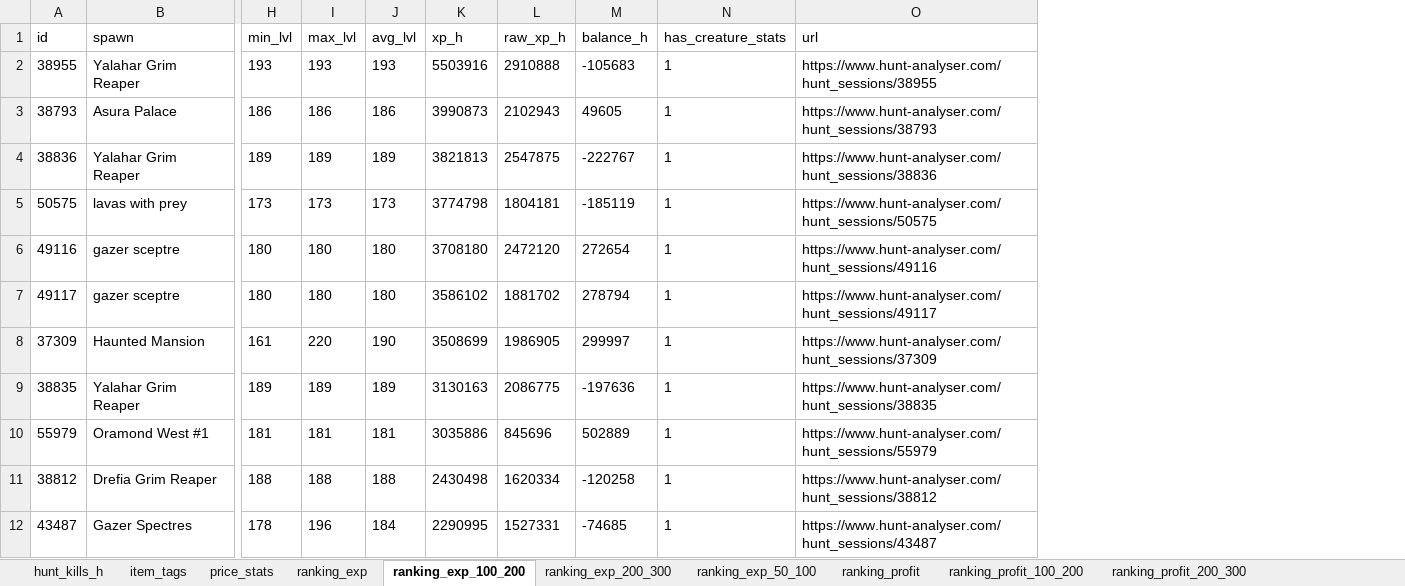
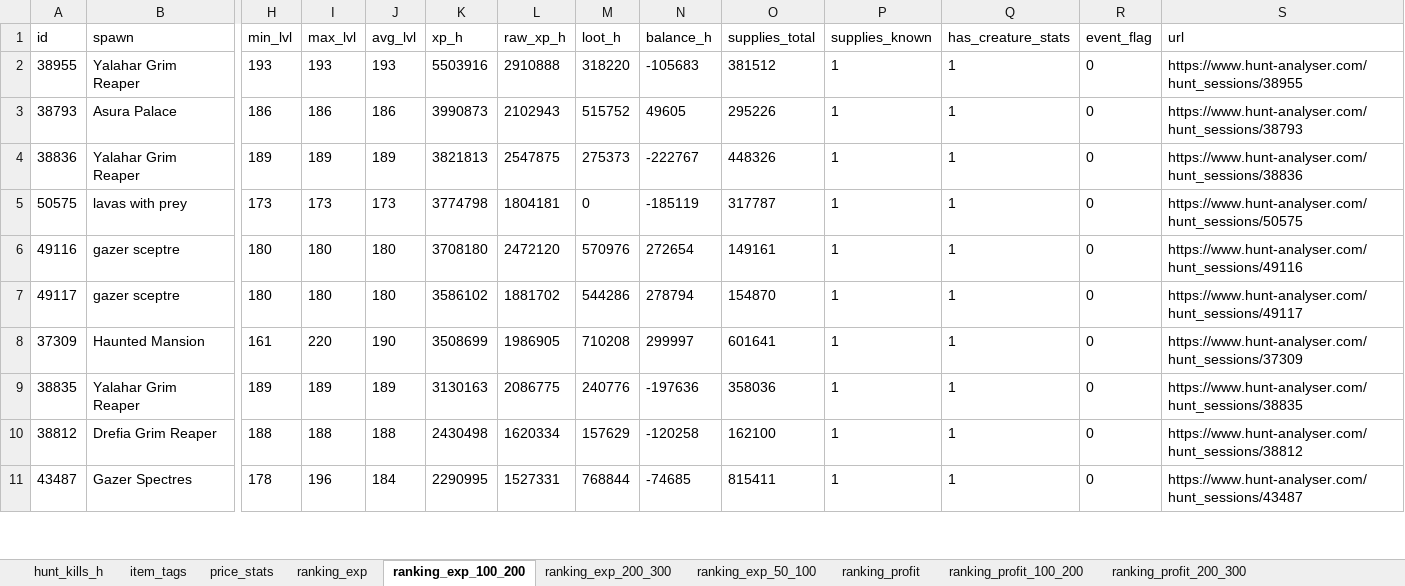
Before and after one commit to MeaGustaGucio/tibia-nevia, an Excel workbook: data/gold/dashboard.xlsx, sheet ranking_exp_100_200, drawn as a sheet; only a part is shown, gaps mark what is left out; values as stored, in another font and other column widths than the file's, no borders; removed rows and columns are numbered as before the commit, all else as after; rows hold the shown columns only; the diff names each change by its address in the sheet, - before the commit and + after, or states it on an @@ line.

```diff
--- a/data/gold/dashboard.xlsx (sheet ranking_exp_100_200)
+++ b/data/gold/dashboard.xlsx (sheet ranking_exp_100_200)
+column M (loot_h), rows 2-11: 318220 | 515752 | 275373 | 0 | 570976 | 544286 | 710208 | 240776 | 157629 | 768844
+column O (supplies_total), rows 2-11: 381512 | 295226 | 448326 | 317787 | 149161 | 154870 | 601641 | 358036 | 162100 | 815411
+column P (supplies_known), rows 2-11: all 1
+column R (event_flag), rows 2-11: all 0
-row 10: 55979 | Oramond West #1 | 181 | 181 | 181 | 3035886 | 845696 | 502889 | 1 | https://www.hunt-analyser.com/hunt_sessions/55979
```
Also changed, not shown: sheet spawn_items, sheet hunt_kills_h, sheet ranking_profit, sheet ranking_exp_200_300, sheet spawn_stats, sheet ranking_exp, 7 more sheets, 6 other files.
